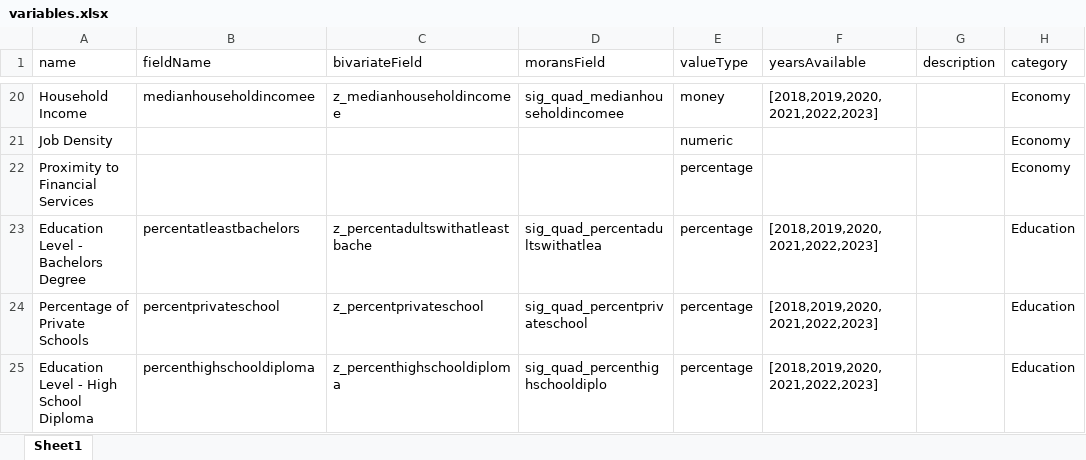
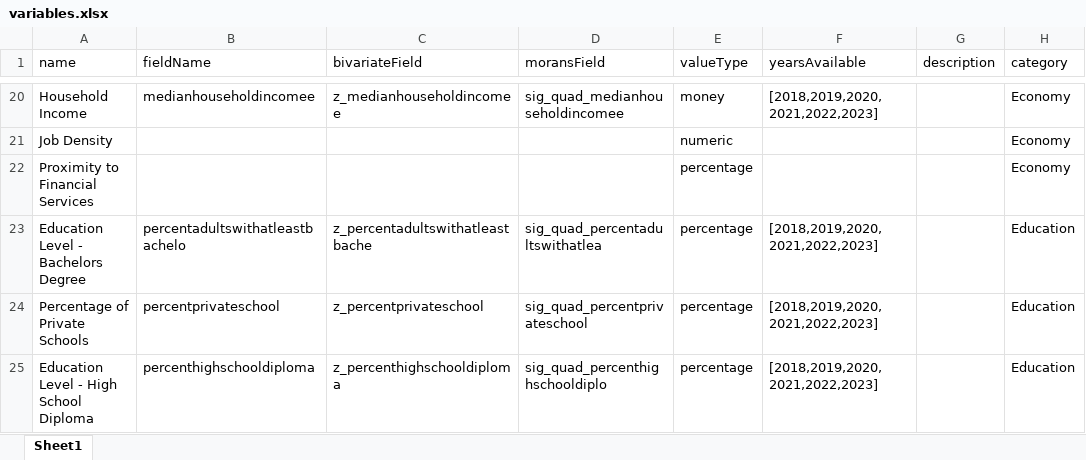
Before and after one commit to ui-analytics/ui-map-app, an Excel workbook: backend/variables/variables.xlsx, sheet Sheet1, drawn as a sheet; only a part is shown, gaps mark what is left out; values as stored, in another font and other column widths than the file's, no borders; the diff names each change by its address in the sheet, - before the commit and + after, or states it on an @@ line.

Commit message:
fix fields

```diff
--- a/backend/variables/variables.xlsx (sheet Sheet1)
+++ b/backend/variables/variables.xlsx (sheet Sheet1)
-B23 (fieldName): percentatleastbachelors
+B23 (fieldName): percentadultswithatleastbachelo
```
Also changed, not shown: 1 other file.
